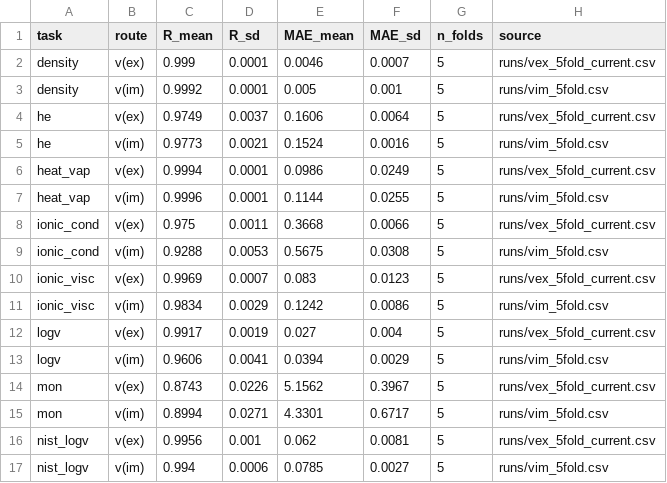
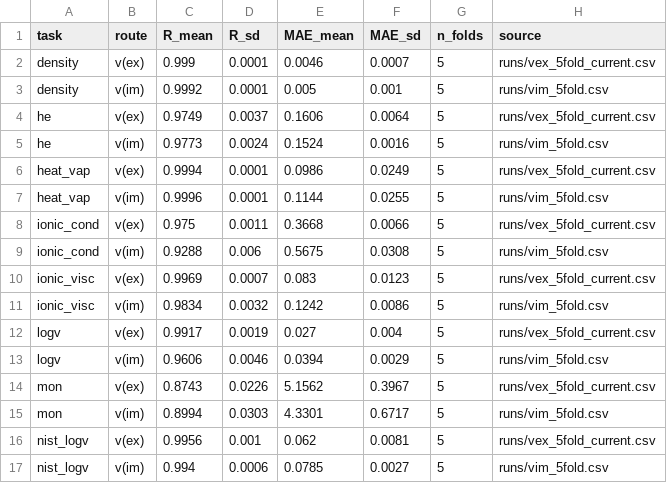
Before and after one commit to yangxiaoyzhzyh/implicit-interaction, a CSV file: 07_indistribution/summary.csv, drawn as a sheet.

```diff
--- a/07_indistribution/summary.csv
+++ b/07_indistribution/summary.csv
@@ -4,3 +4,3 @@ density,v(im),0.9992,0.0001,0.005,0.001,5,runs/vim_5fold.csv
 he,v(ex),0.9749,0.0037,0.1606,0.0064,5,runs/vex_5fold_current.csv
-he,v(im),0.9773,0.0021,0.1524,0.0016,5,runs/vim_5fold.csv
+he,v(im),0.9773,0.0024,0.1524,0.0016,5,runs/vim_5fold.csv
 heat_vap,v(ex),0.9994,0.0001,0.0986,0.0249,5,runs/vex_5fold_current.csv
@@ -8,9 +8,9 @@ heat_vap,v(im),0.9996,0.0001,0.1144,0.0255,5,runs/vim_5fold.csv
 ionic_cond,v(ex),0.975,0.0011,0.3668,0.0066,5,runs/vex_5fold_current.csv
-ionic_cond,v(im),0.9288,0.0053,0.5675,0.0308,5,runs/vim_5fold.csv
+ionic_cond,v(im),0.9288,0.006,0.5675,0.0308,5,runs/vim_5fold.csv
 ionic_visc,v(ex),0.9969,0.0007,0.083,0.0123,5,runs/vex_5fold_current.csv
-ionic_visc,v(im),0.9834,0.0029,0.1242,0.0086,5,runs/vim_5fold.csv
+ionic_visc,v(im),0.9834,0.0032,0.1242,0.0086,5,runs/vim_5fold.csv
 logv,v(ex),0.9917,0.0019,0.027,0.004,5,runs/vex_5fold_current.csv
-logv,v(im),0.9606,0.0041,0.0394,0.0029,5,runs/vim_5fold.csv
+logv,v(im),0.9606,0.0046,0.0394,0.0029,5,runs/vim_5fold.csv
 mon,v(ex),0.8743,0.0226,5.1562,0.3967,5,runs/vex_5fold_current.csv
-mon,v(im),0.8994,0.0271,4.3301,0.6717,5,runs/vim_5fold.csv
+mon,v(im),0.8994,0.0303,4.3301,0.6717,5,runs/vim_5fold.csv
 nist_logv,v(ex),0.9956,0.001,0.062,0.0081,5,runs/vex_5fold_current.csv
```
Also changed, not shown: 07_indistribution/runs/vim_5fold.csv, 1 other file.
